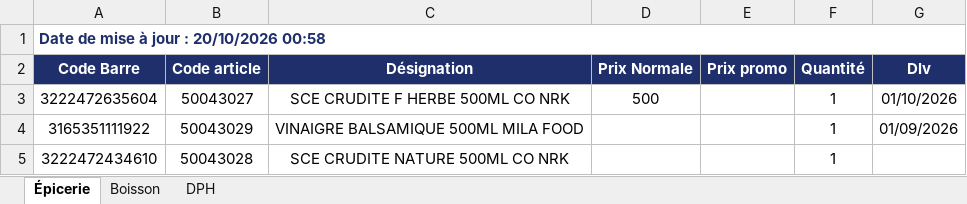
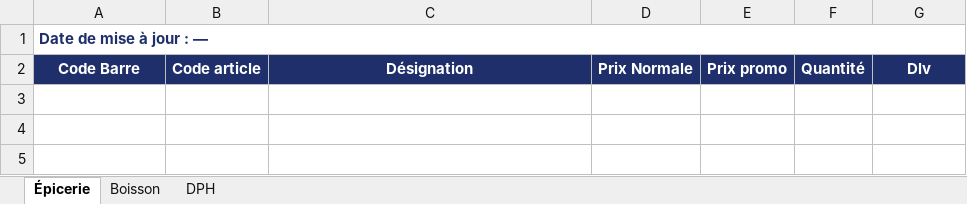
Before and after one commit to hasiniainahasina1-art/BOTAKI, an Excel workbook: KIBO4/dlv-prix.xlsx, sheet Épicerie, drawn as a sheet; values as stored, in another font and other column widths than the file's, no borders; the diff names each change by its address in the sheet, - before the commit and + after, or states it on an @@ line.

Commit message:
Add files via upload

```diff
--- a/KIBO4/dlv-prix.xlsx (sheet Épicerie)
+++ b/KIBO4/dlv-prix.xlsx (sheet Épicerie)
-A1: Date de mise à jour : 20/10/2026 00:58
+A1: Date de mise à jour : —
-row 3: 3222472635604 | 50043027 | SCE CRUDITE F HERBE 500ML CO NRK | 500 |  | 1 | 01/10/2026
-row 4: 3165351111922 | 50043029 | VINAIGRE BALSAMIQUE 500ML MILA FOOD |  |  | 1 | 01/09/2026
-row 5: 3222472434610 | 50043028 | SCE CRUDITE NATURE 500ML CO NRK |  |  | 1
```
Also changed, not shown: sheet Boisson, sheet DPH.
